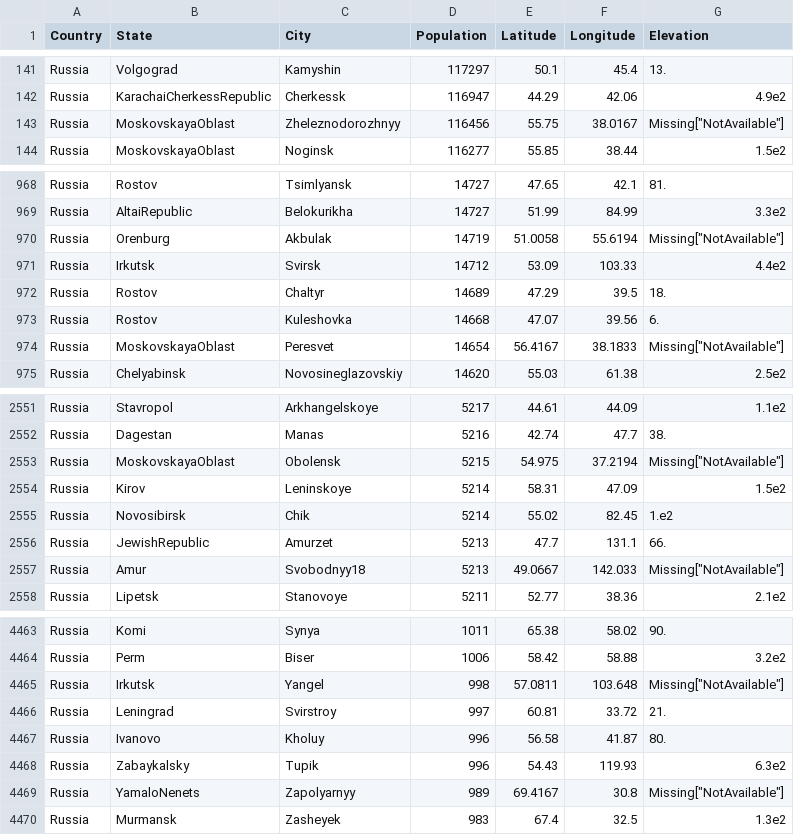
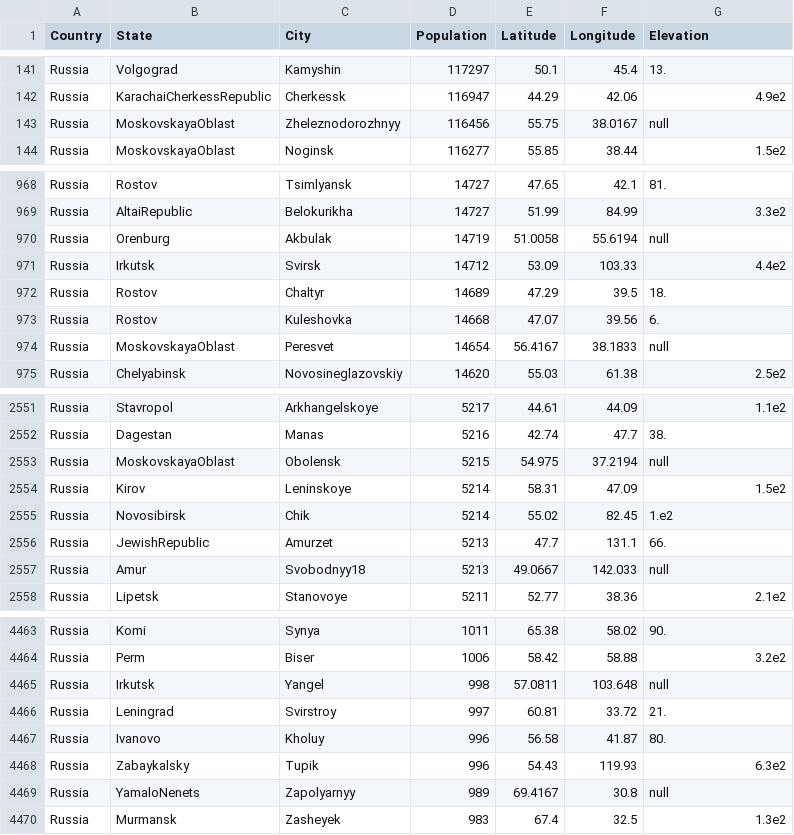
Before and after one commit to antononcube/Raku-Data-Geographics, a CSV file: resources/dfRussiaCityRecords.csv, drawn as a sheet; only a part is shown, gaps mark what is left out; the diff covers the shown part only.

```diff
--- a/resources/dfRussiaCityRecords.csv
+++ b/resources/dfRussiaCityRecords.csv
@@ -142,3 +142,3 @@
 "Russia","KarachaiCherkessRepublic","Cherkessk",116947,44.29,42.06,4.9e2
-"Russia","MoskovskayaOblast","Zheleznodorozhnyy",116456,55.75,38.0167,"Missing[""NotAvailable""]"
+"Russia","MoskovskayaOblast","Zheleznodorozhnyy",116456,55.75,38.0167,"null"
 "Russia","MoskovskayaOblast","Noginsk",116277,55.85,38.44,1.5e2
@@ -969,3 +969,3 @@
 "Russia","AltaiRepublic","Belokurikha",14727,51.99,84.99,3.3e2
-"Russia","Orenburg","Akbulak",14719,51.0058,55.6194,"Missing[""NotAvailable""]"
+"Russia","Orenburg","Akbulak",14719,51.0058,55.6194,"null"
 "Russia","Irkutsk","Svirsk",14712,53.09,103.33,4.4e2
@@ -973,3 +973,3 @@
 "Russia","Rostov","Kuleshovka",14668,47.07,39.56,6.
-"Russia","MoskovskayaOblast","Peresvet",14654,56.4167,38.1833,"Missing[""NotAvailable""]"
+"Russia","MoskovskayaOblast","Peresvet",14654,56.4167,38.1833,"null"
 "Russia","Chelyabinsk","Novosineglazovskiy",14620,55.03,61.38,2.5e2
@@ -2552,3 +2552,3 @@
 "Russia","Dagestan","Manas",5216,42.74,47.7,38.
-"Russia","MoskovskayaOblast","Obolensk",5215,54.975,37.2194,"Missing[""NotAvailable""]"
+"Russia","MoskovskayaOblast","Obolensk",5215,54.975,37.2194,"null"
 "Russia","Kirov","Leninskoye",5214,58.31,47.09,1.5e2
@@ -2556,3 +2556,3 @@
 "Russia","JewishRepublic","Amurzet",5213,47.7,131.1,66.
-"Russia","Amur","Svobodnyy18",5213,49.0667,142.033,"Missing[""NotAvailable""]"
+"Russia","Amur","Svobodnyy18",5213,49.0667,142.033,"null"
 "Russia","Lipetsk","Stanovoye",5211,52.77,38.36,2.1e2
@@ -4464,3 +4464,3 @@
 "Russia","Perm","Biser",1006,58.42,58.88,3.2e2
-"Russia","Irkutsk","Yangel",998,57.0811,103.648,"Missing[""NotAvailable""]"
+"Russia","Irkutsk","Yangel",998,57.0811,103.648,"null"
 "Russia","Leningrad","Svirstroy",997,60.81,33.72,21.
@@ -4468,3 +4468,3 @@
 "Russia","Zabaykalsky","Tupik",996,54.43,119.93,6.3e2
-"Russia","YamaloNenets","Zapolyarnyy",989,69.4167,30.8,"Missing[""NotAvailable""]"
+"Russia","YamaloNenets","Zapolyarnyy",989,69.4167,30.8,"null"
 "Russia","Murmansk","Zasheyek",983,67.4,32.5,1.3e2
```
Also changed, not shown: 55 edited cells elsewhere in this file, resources/dfBulgariaCityRecords.csv, resources/dfCanadaCityRecords.csv, 6 other files.
